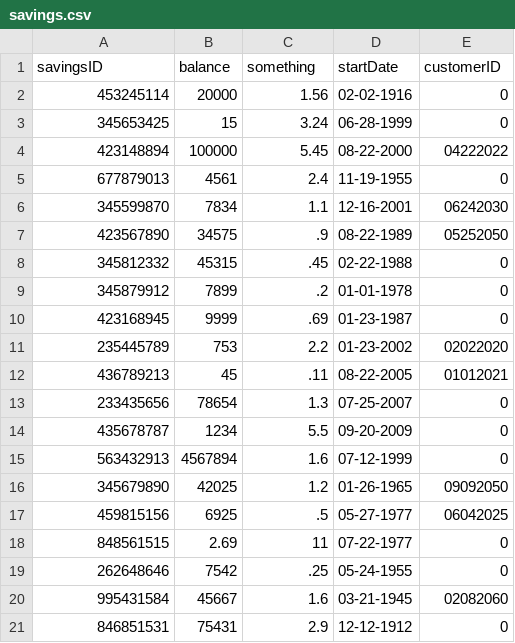
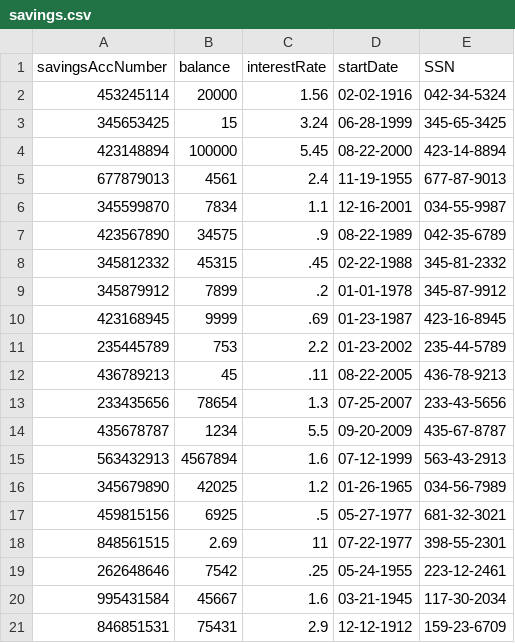
Before and after one commit to jstevenson7/BankingSystem, a CSV file: src/savings.csv, drawn as a sheet.

Commit message:
working on savings

```diff
--- a/src/savings.csv
+++ b/src/savings.csv
@@ -1,21 +1,21 @@
-savingsID,balance,something,startDate,customerID
-453245114,20000,1.56,02-02-1916,0
-345653425,15,3.24,06-28-1999,0
-423148894,100000,5.45,08-22-2000,04222022
-677879013,4561,2.4,11-19-1955,0
-345599870,7834,1.1,12-16-2001,06242030
-423567890,34575,.9,08-22-1989,05252050
-345812332,45315,.45,02-22-1988,0
-345879912,7899,.2,01-01-1978,0
-423168945,9999,.69,01-23-1987,0
-235445789,753,2.2,01-23-2002,02022020
-436789213,45,.11,08-22-2005,01012021
-233435656,78654,1.3,07-25-2007,0
-435678787,1234,5.5,09-20-2009,0
-563432913,4567894,1.6,07-12-1999,0
-345679890,42025,1.2,01-26-1965,09092050
-459815156,6925,.5,05-27-1977,06042025
-848561515,2.69,11,07-22-1977,0
-262648646,7542,.25,05-24-1955,0
-995431584,45667,1.6,03-21-1945,02082060
-846851531,75431,2.9,12-12-1912,0
+savingsAccNumber,balance,interestRate,startDate,SSN
+453245114,20000,1.56,02-02-1916,042-34-5324
+345653425,15,3.24,06-28-1999,345-65-3425
+423148894,100000,5.45,08-22-2000,423-14-8894
+677879013,4561,2.4,11-19-1955,677-87-9013
+345599870,7834,1.1,12-16-2001,034-55-9987
+423567890,34575,.9,08-22-1989,042-35-6789
+345812332,45315,.45,02-22-1988,345-81-2332
+345879912,7899,.2,01-01-1978,345-87-9912
+423168945,9999,.69,01-23-1987,423-16-8945
+235445789,753,2.2,01-23-2002,235-44-5789
+436789213,45,.11,08-22-2005,436-78-9213
+233435656,78654,1.3,07-25-2007,233-43-5656
+435678787,1234,5.5,09-20-2009,435-67-8787
+563432913,4567894,1.6,07-12-1999,563-43-2913
+345679890,42025,1.2,01-26-1965,034-56-7989
+459815156,6925,.5,05-27-1977,681-32-3021
+848561515,2.69,11,07-22-1977,398-55-2301
+262648646,7542,.25,05-24-1955,223-12-2461
+995431584,45667,1.6,03-21-1945,117-30-2034
+846851531,75431,2.9,12-12-1912,159-23-6709
```
Also changed, not shown: src/checking.csv, 4 other files.
